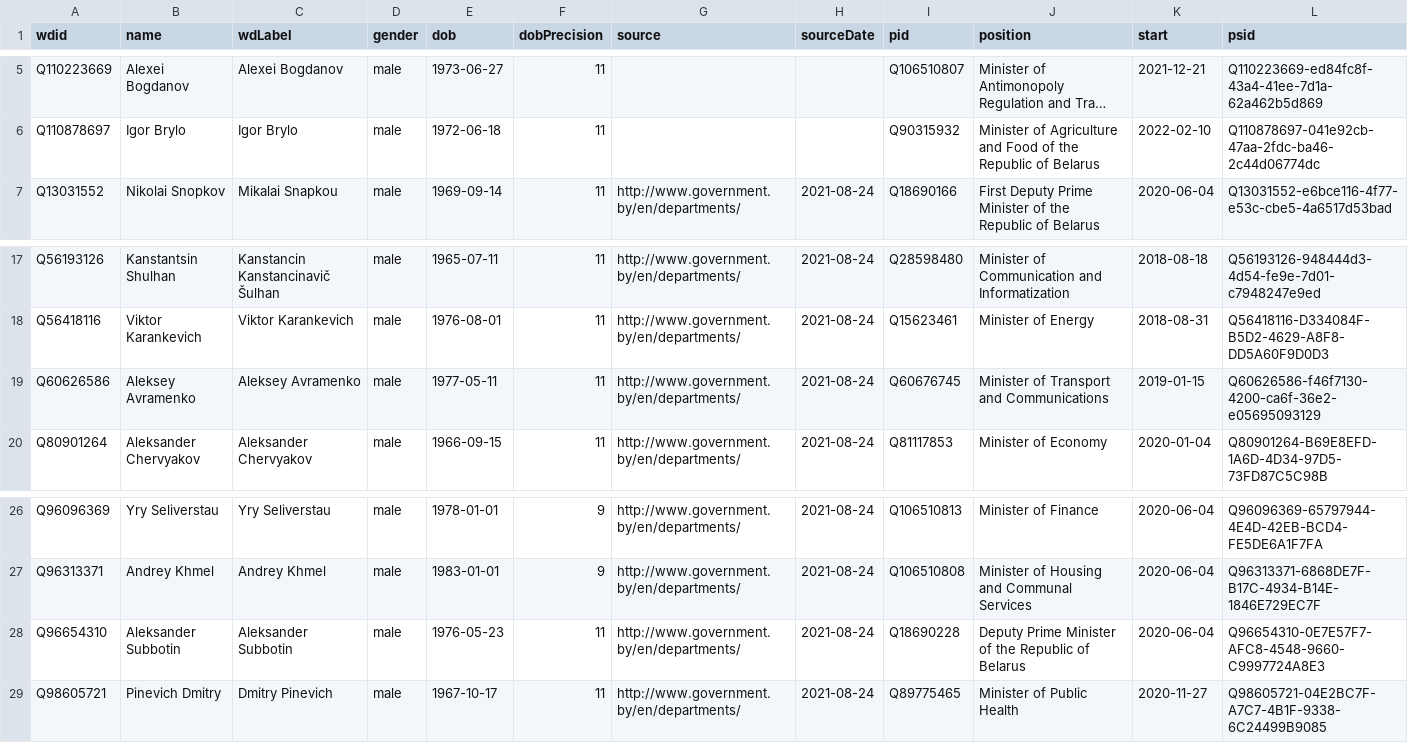
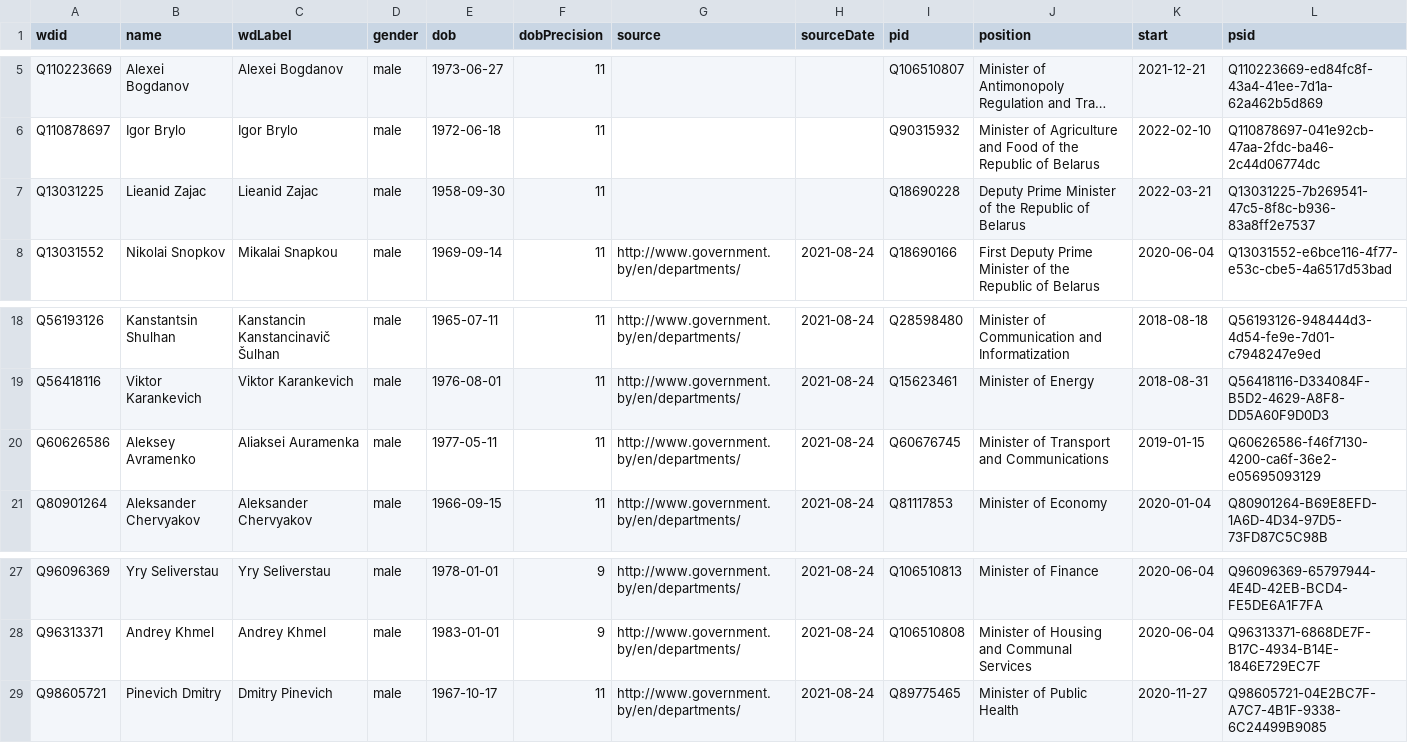
Before and after one commit to every-politician-scrapers/belarus-ministers, a CSV file: data/wikidata.csv, drawn as a sheet; only a part is shown, gaps mark what is left out; long unchanged cells end in …; removed rows and columns are numbered as before the commit, all else as after; the diff names each change by its address in the sheet, - before the commit and + after, or states it on an @@ line.

Commit message:
Compare external sources to Wikidata

```diff
--- a/data/wikidata.csv
+++ b/data/wikidata.csv
+row 7: Q13031225 | Lieanid Zajac | Lieanid Zajac | male | 1958-09-30 | 11 |  |  | Q18690228 | Deputy Prime Minister of the Republic of Belarus | 2022-03-21 | Q13031225-7b269541-47c5-8f8c-b936-83a8ff2e7537
-C20 (wdLabel): Aleksey Avramenko
+C20 (wdLabel): Aliaksei Auramenka
-row 28: Q96654310 | Aleksander Subbotin | Aleksander Subbotin | male | 1976-05-23 | 11 | http://www.government.by/en/departments/ | 2021-08-24 | Q18690228 | Deputy Prime Minister of the Republic of Belarus | 2020-06-04 | Q96654310-0E7E57F7-AFC8-4548-9660-C9997724A8E3
```
Also changed, not shown: data/diff.csv, data/wikipedia.csv.
